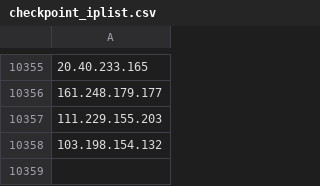
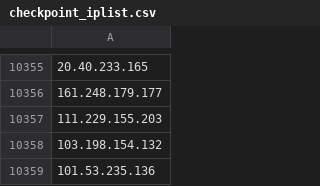
Before and after one commit to UTKAzureSentinelGithub/CheckPoint_IOCS_URL_FeedList, a CSV file: checkpoint_iplist.csv, drawn as a sheet; only a part is shown, gaps mark what is left out.

Commit message:
Checkpoint Indicator List update

```diff
--- a/checkpoint_iplist.csv
+++ b/checkpoint_iplist.csv
@@ -10358 +10358,2 @@
 103.198.154.132
+101.53.235.136
```
